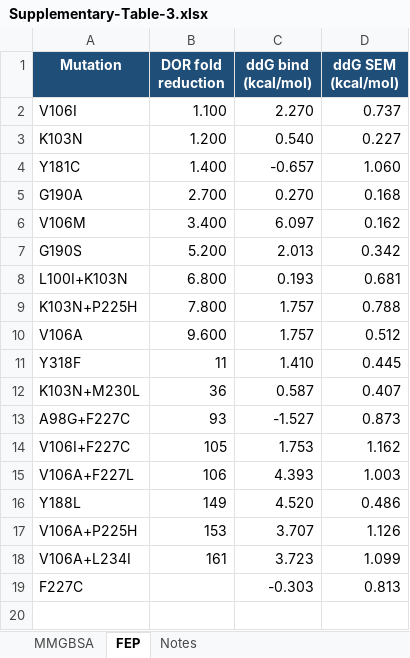
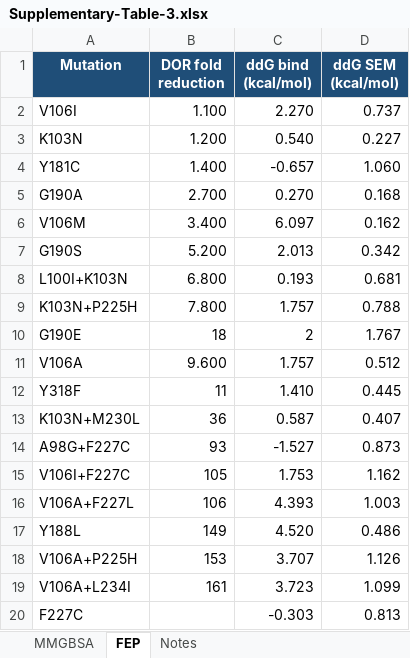
Before and after one commit to rohitium/nnrti-mechanisms, an Excel workbook: manuscript/Supplementary-Table-3.xlsx, sheet FEP, drawn as a sheet; values as stored, in another font and other column widths than the file's, no borders; the diff names each change by its address in the sheet, - before the commit and + after, or states it on an @@ line.

Commit message:
manuscript: rebuild Table 2 and Supplementary Table 3 with the completed panel
G190E's ddG_bind was 'not determined'; it now reads 2.00 +- 1.77 (tier omit_main).
Both tables are script-generated (build_table_2.py, build_supplementary_table_3.py)
and were simply re-run against the finished panel_discussion_tiers.csv, so the
K103N-family 500 ps values propagate too. Supp Table 3 FEP sheet now carries all 19
genotypes.

Category figure: tick labels to 15pt so they stay proportionate to the 20pt axis
labels.

```diff
--- a/manuscript/Supplementary-Table-3.xlsx (sheet FEP)
+++ b/manuscript/Supplementary-Table-3.xlsx (sheet FEP)
+row 10: G190E | 18 | 2 | 1.767
```
Also changed, not shown: 3 other files.
